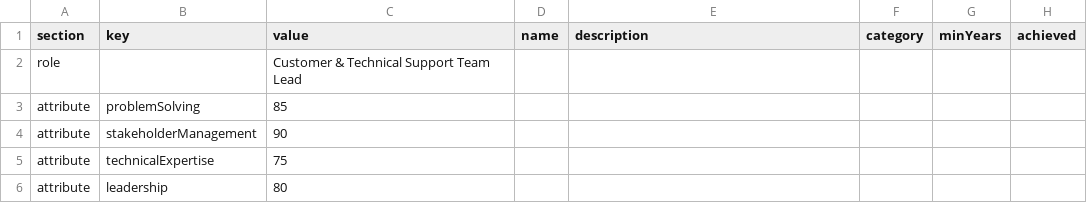
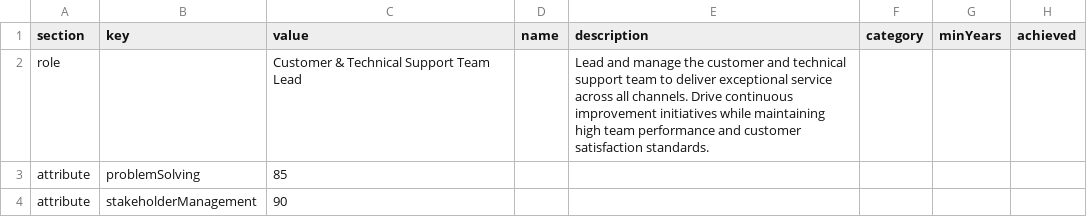
Before and after one commit to Kaizen74/Tal_Acquisition, a CSV file: public/templates/success-profile-template.csv, drawn as a sheet; only a part is shown; the shorter side is filled out with more unchanged rows; the diff names each change by its address in the sheet, - before the commit and + after, or states it on an @@ line.

```diff
--- a/public/templates/success-profile-template.csv
+++ b/public/templates/success-profile-template.csv
-E2 (description): (empty)
+E2 (description): Lead and manage the customer and technical support team to deliver exceptional service across all channels. Drive continuous improvement initiatives while maintaining high team performance and customer satisfaction standards.
```
Also changed, not shown: 7 other files.
